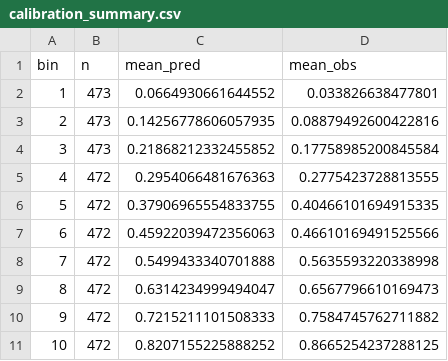
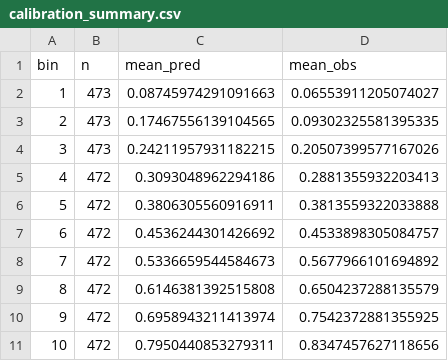
Before and after one commit to cochran4/wadsi, a CSV file: study_1/outputs/model_diagnostics/calibration_summary.csv, drawn as a sheet.

```diff
--- a/study_1/outputs/model_diagnostics/calibration_summary.csv
+++ b/study_1/outputs/model_diagnostics/calibration_summary.csv
@@ -1,11 +1,11 @@
 bin,n,mean_pred,mean_obs
-1,473,0.0664930661644552,0.033826638477801
-2,473,0.14256778606057935,0.08879492600422816
-3,473,0.21868212332455852,0.17758985200845584
-4,472,0.2954066481676363,0.2775423728813555
-5,472,0.37906965554833755,0.40466101694915335
-6,472,0.45922039472356063,0.46610169491525566
-7,472,0.5499433340701888,0.5635593220338998
-8,472,0.6314234999494047,0.6567796610169473
-9,472,0.7215211101508333,0.7584745762711882
-10,472,0.8207155225888252,0.8665254237288125
+1,473,0.08745974291091663,0.06553911205074027
+2,473,0.17467556139104565,0.09302325581395335
+3,473,0.24211957931182215,0.20507399577167026
+4,472,0.3093048962294186,0.2881355932203413
+5,472,0.3806305560916911,0.3813559322033888
+6,472,0.4536244301426692,0.4533898305084757
+7,472,0.5336659544584673,0.5677966101694892
+8,472,0.6146381392515808,0.6504237288135579
+9,472,0.6958943211413974,0.7542372881355925
+10,472,0.7950440853279311,0.8347457627118656
```
Also changed, not shown: study_1/outputs/model_diagnostics/ess_summary.csv, study_1/outputs/model_diagnostics/rhat_values.csv, 18 other files.
